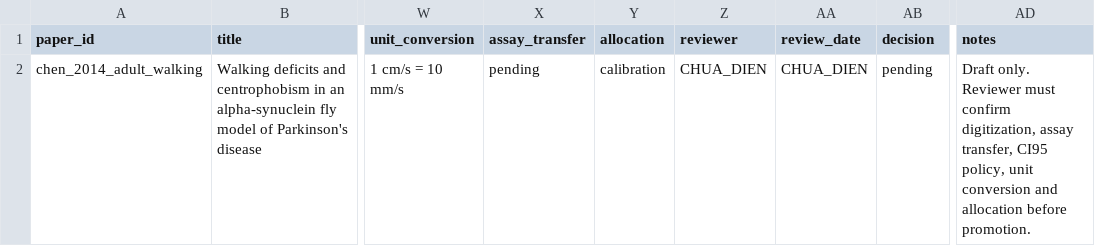
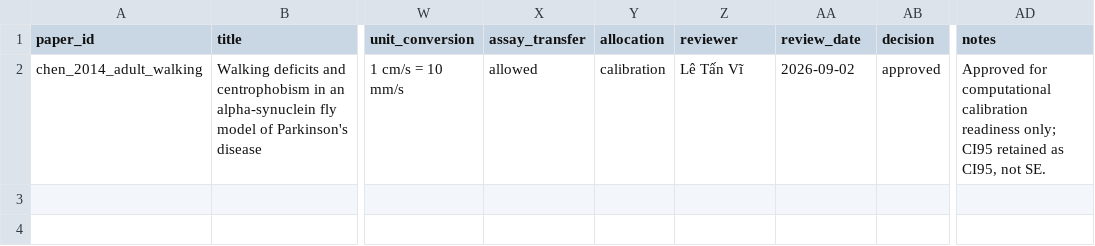
Before and after one commit to TanVi3001/drosophila-pd-neural-disease, a CSV file: research/paper_review/gate_09_metric_review/chen_2014_metric_review_template.csv, drawn as a sheet; only a part is shown, gaps mark what is left out; the diff names each change by its address in the sheet, - before the commit and + after, or states it on an @@ line.

Commit message:
feat: add disease mapping readiness pipeline and fix dataset audit

```diff
--- a/research/paper_review/gate_09_metric_review/chen_2014_metric_review_template.csv
+++ b/research/paper_review/gate_09_metric_review/chen_2014_metric_review_template.csv
-X2 (assay_transfer): pending
+X2 (assay_transfer): allowed
-Z2 (reviewer): CHUA_DIEN
+Z2 (reviewer): Lê Tấn Vĩ
-AA2 (review_date): CHUA_DIEN
+AA2 (review_date): 2026-09-02
-AB2 (decision): pending
+AB2 (decision): approved
-AD2 (notes): Draft only. Reviewer must confirm digitization, assay transfer, CI95 policy, unit conversion and allocation before promotion.
+AD2 (notes): Approved for computational calibration readiness only; CI95 retained as CI95, not SE.
```
Also changed, not shown: 59 other files.
